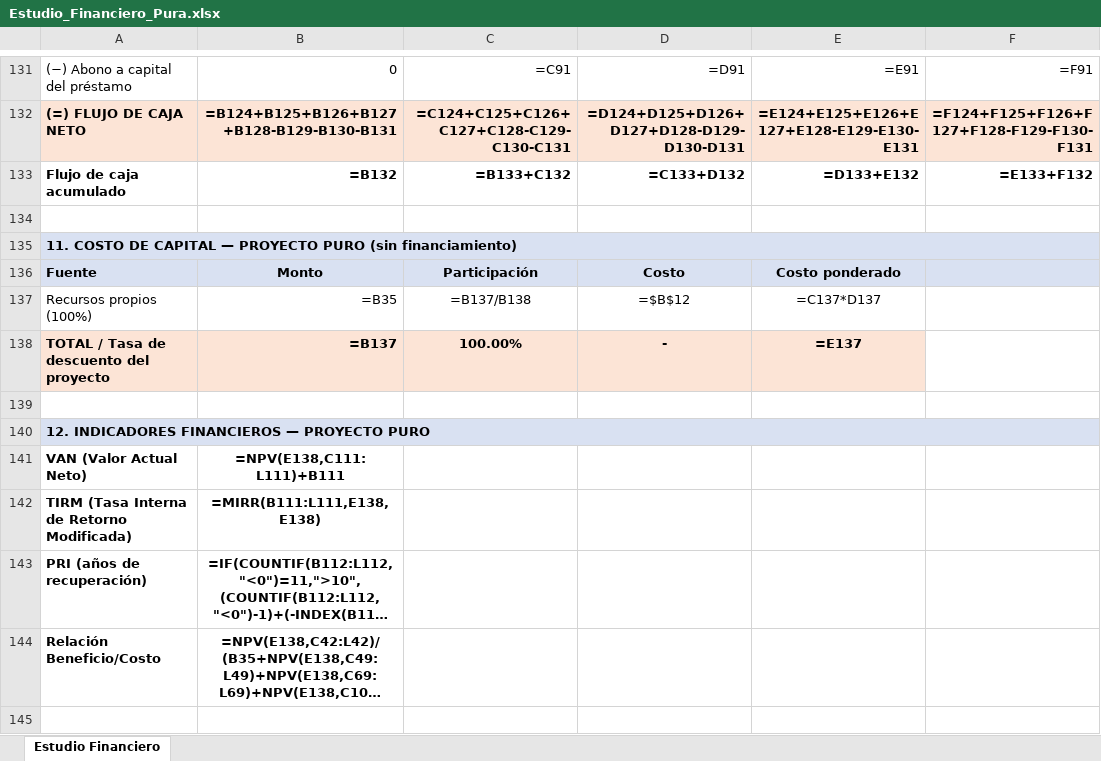
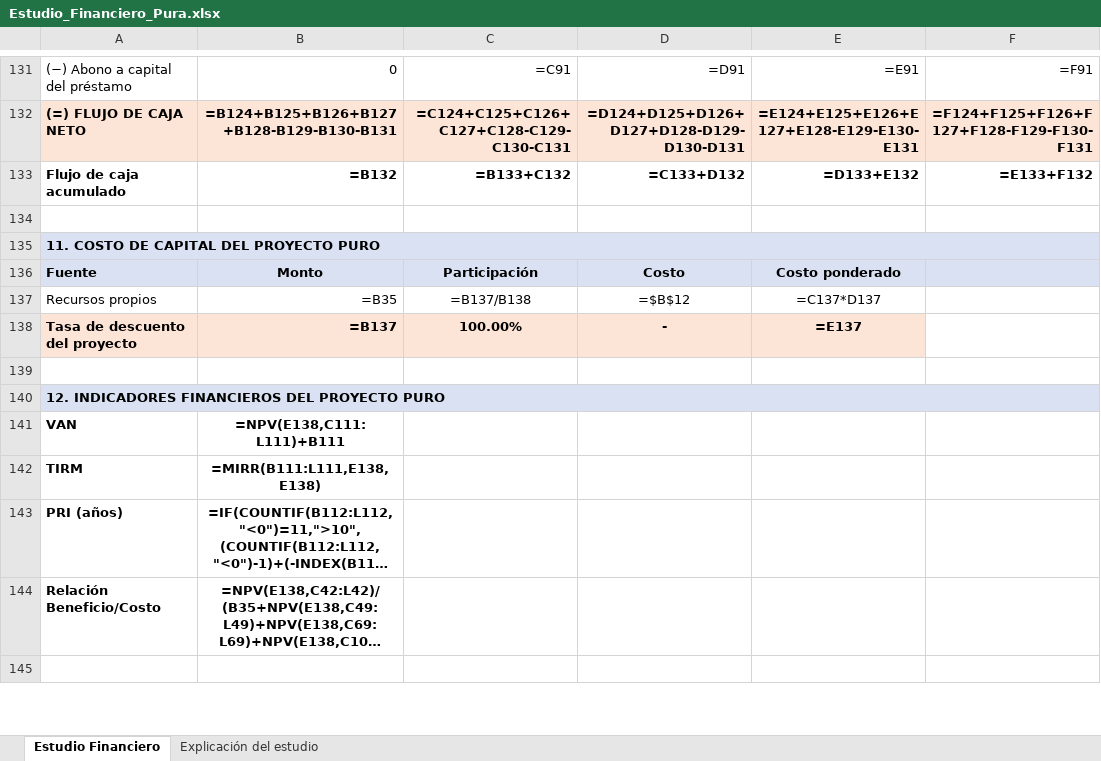
Before and after one commit to pewez267-dot/Rangos, an Excel workbook: Estudio_Financiero_Pura.xlsx, sheet Estudio Financiero, drawn as a sheet; only a part is shown, gaps mark what is left out; long unchanged cells end in …; values as stored, in another font and other column widths than the file's, no borders; formulas without a stored value are shown as written; the diff covers the shown part only; the diff names each change by its address in the sheet, - before the commit and + after, or states it on an @@ line.

Commit message:
Excel: elimina guiones largos y textos redundantes (spell-outs de VAN/TIRM/PRI, descripciones de formula), y agrega hoja 'Explicacion del estudio'

```diff
--- a/Estudio_Financiero_Pura.xlsx (sheet Estudio Financiero)
+++ b/Estudio_Financiero_Pura.xlsx (sheet Estudio Financiero)
+sheet tab: Explicación del estudio
-A135: …DE CAPITAL — PROYECTO PURO (sin financiamiento)
+A135: …DE CAPITAL DEL PROYECTO PURO
-A137: Recursos propios (100%)
+A137: Recursos propios
-A138: TOTAL / Tasa de descuento del proyecto
+A138: Tasa de descuento del proyecto
-A140: 12. INDICADORES FINANCIEROS — PROYECTO PURO
+A140: 12. INDICADORES FINANCIEROS DEL PROYECTO PURO
-A141: VAN (Valor Actual Neto)
+A141: VAN
-A142: TIRM (Tasa Interna de Retorno Modificada)
+A142: TIRM
-A143: PRI (años de recuperación)
+A143: PRI (años)
```
Also changed, not shown: 31 edited cells elsewhere in this sheet.
